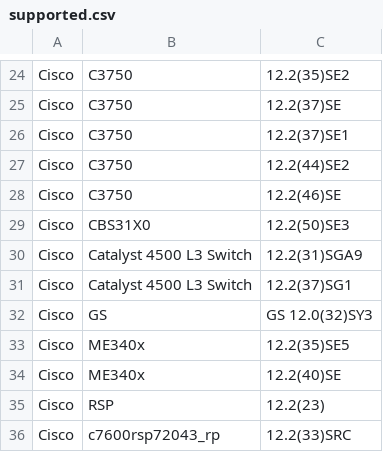
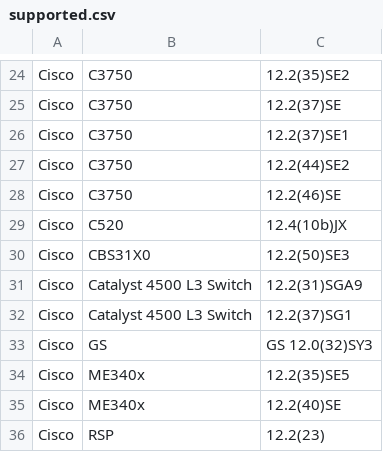
Before and after one commit to nocproject/noc, a CSV file: sa/profiles/Cisco/IOS/supported.csv, drawn as a sheet; only a part is shown, gaps mark what is left out; the shorter side is filled out with more unchanged rows.

Commit message:
Versions are updated

```diff
--- a/sa/profiles/Cisco/IOS/supported.csv
+++ b/sa/profiles/Cisco/IOS/supported.csv
@@ -28,2 +28,3 @@ Cisco,C3750,12.2(44)SE2
 Cisco,C3750,12.2(46)SE
+Cisco,C520,12.4(10b)JX
 Cisco,CBS31X0,12.2(50)SE3
```
